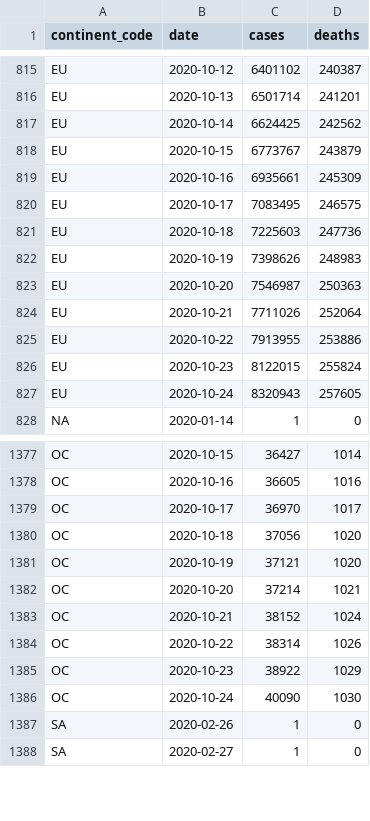
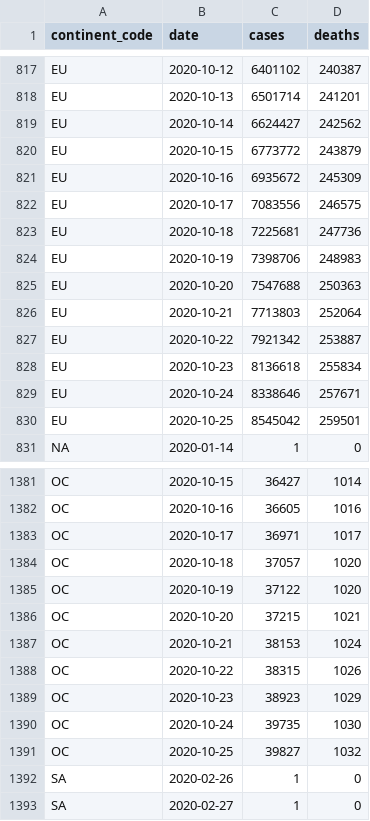
Before and after one commit to covid-open-data/xform-casecount-ecdc, a CSV file: output/continents.csv, drawn as a sheet; only a part is shown, gaps mark what is left out; the diff covers the shown part only.

```diff
--- a/output/continents.csv
+++ b/output/continents.csv
@@ -816,13 +818,14 @@ EU,2020-10-12,6401102,240387
 EU,2020-10-13,6501714,241201
-EU,2020-10-14,6624425,242562
-EU,2020-10-15,6773767,243879
-EU,2020-10-16,6935661,245309
-EU,2020-10-17,7083495,246575
-EU,2020-10-18,7225603,247736
-EU,2020-10-19,7398626,248983
-EU,2020-10-20,7546987,250363
-EU,2020-10-21,7711026,252064
-EU,2020-10-22,7913955,253886
-EU,2020-10-23,8122015,255824
-EU,2020-10-24,8320943,257605
+EU,2020-10-14,6624427,242562
+EU,2020-10-15,6773772,243879
+EU,2020-10-16,6935672,245309
+EU,2020-10-17,7083556,246575
+EU,2020-10-18,7225681,247736
+EU,2020-10-19,7398706,248983
+EU,2020-10-20,7547688,250363
+EU,2020-10-21,7713803,252064
+EU,2020-10-22,7921342,253887
+EU,2020-10-23,8136618,255834
+EU,2020-10-24,8338646,257671
+EU,2020-10-25,8545042,259501
 "NA",2020-01-14,1,0
@@ -1378,10 +1382,11 @@ OC,2020-10-15,36427,1014
 OC,2020-10-16,36605,1016
-OC,2020-10-17,36970,1017
-OC,2020-10-18,37056,1020
-OC,2020-10-19,37121,1020
-OC,2020-10-20,37214,1021
-OC,2020-10-21,38152,1024
-OC,2020-10-22,38314,1026
-OC,2020-10-23,38922,1029
-OC,2020-10-24,40090,1030
+OC,2020-10-17,36971,1017
+OC,2020-10-18,37057,1020
+OC,2020-10-19,37122,1020
+OC,2020-10-20,37215,1021
+OC,2020-10-21,38153,1024
+OC,2020-10-22,38315,1026
+OC,2020-10-23,38923,1029
+OC,2020-10-24,39735,1030
+OC,2020-10-25,39827,1032
 SA,2020-02-26,1,0
```
Also changed, not shown: 4 added rows and 3 edited cells elsewhere in this file, output/global.csv, output/who_regions.csv, 1 other file.
